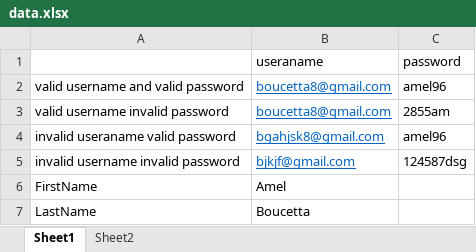
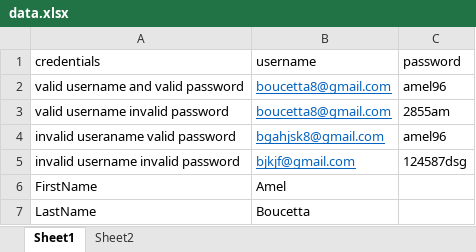
Before and after one commit to rkhan326/Selenium-Midterm-Final-2023, an Excel workbook: AmelData/data.xlsx, sheet Sheet1, drawn as a sheet; values as stored, in another font and other column widths than the file's, no borders; the diff names each change by its address in the sheet, - before the commit and + after, or states it on an @@ line.

```diff
--- a/AmelData/data.xlsx (sheet Sheet1)
+++ b/AmelData/data.xlsx (sheet Sheet1)
-A1: (empty)
+A1: credentials
-B1: useraname
+B1: username
```
Also changed, not shown: 29 other files.
